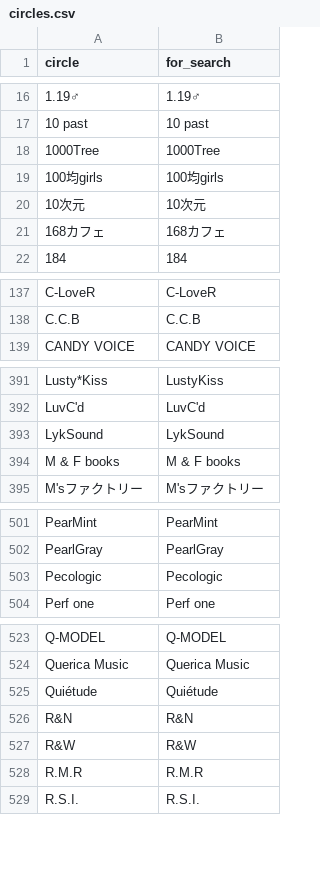
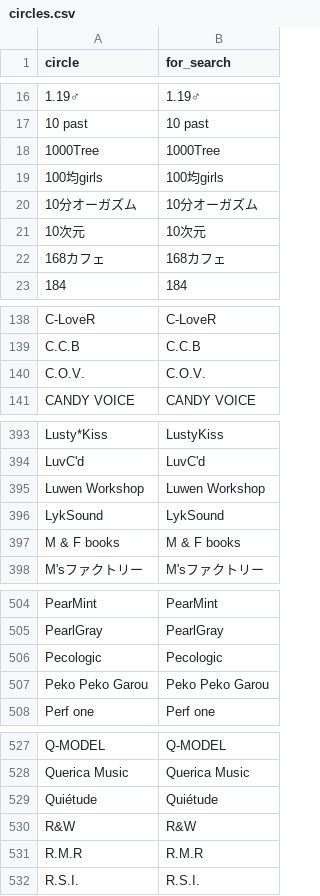
Before and after one commit to MASAYUKI-MORITA/kuppuku_database, a CSV file: circles.csv, drawn as a sheet; only a part is shown, gaps mark what is left out; the diff covers the shown part only.

```diff
--- a/circles.csv
+++ b/circles.csv
@@ -19,2 +19,3 @@ circle,for_search
 100均girls,100均girls
+10分オーガズム,10分オーガズム
 10次元,10次元
@@ -138,2 +139,3 @@ C-LoveR,C-LoveR
 C.C.B,C.C.B
+C.O.V.,C.O.V.
 CANDY VOICE,CANDY VOICE
@@ -392,2 +394,3 @@ Lusty*Kiss,LustyKiss
 LuvC'd,LuvC'd
+Luwen Workshop,Luwen Workshop
 LykSound,LykSound
@@ -503,2 +506,3 @@ PearlGray,PearlGray
 Pecologic,Pecologic
+Peko Peko Garou,Peko Peko Garou
 Perf one,Perf one
@@ -525,3 +529,2 @@ Querica Music,Querica Music
 Quiétude,Quiétude
-R&N,R&N
 R&W,R&W
```
Also changed, not shown: 17 added rows and 3 removed rows elsewhere in this file, voice_actors.csv.
